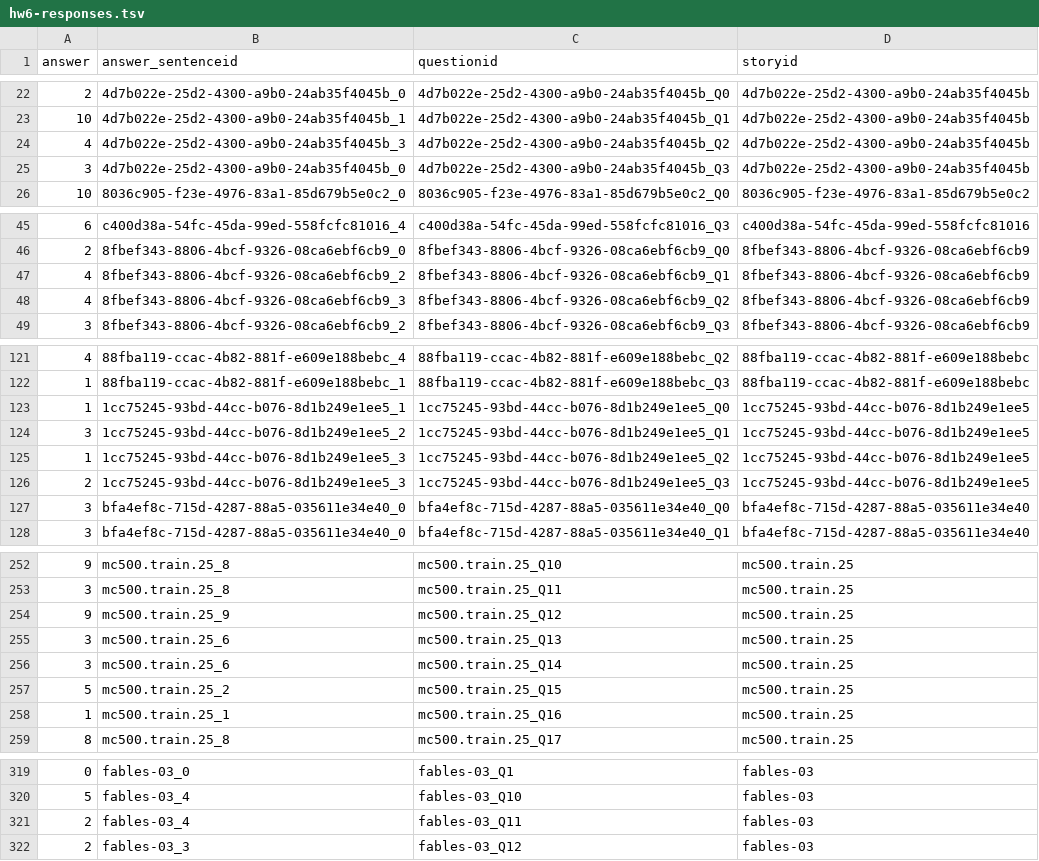
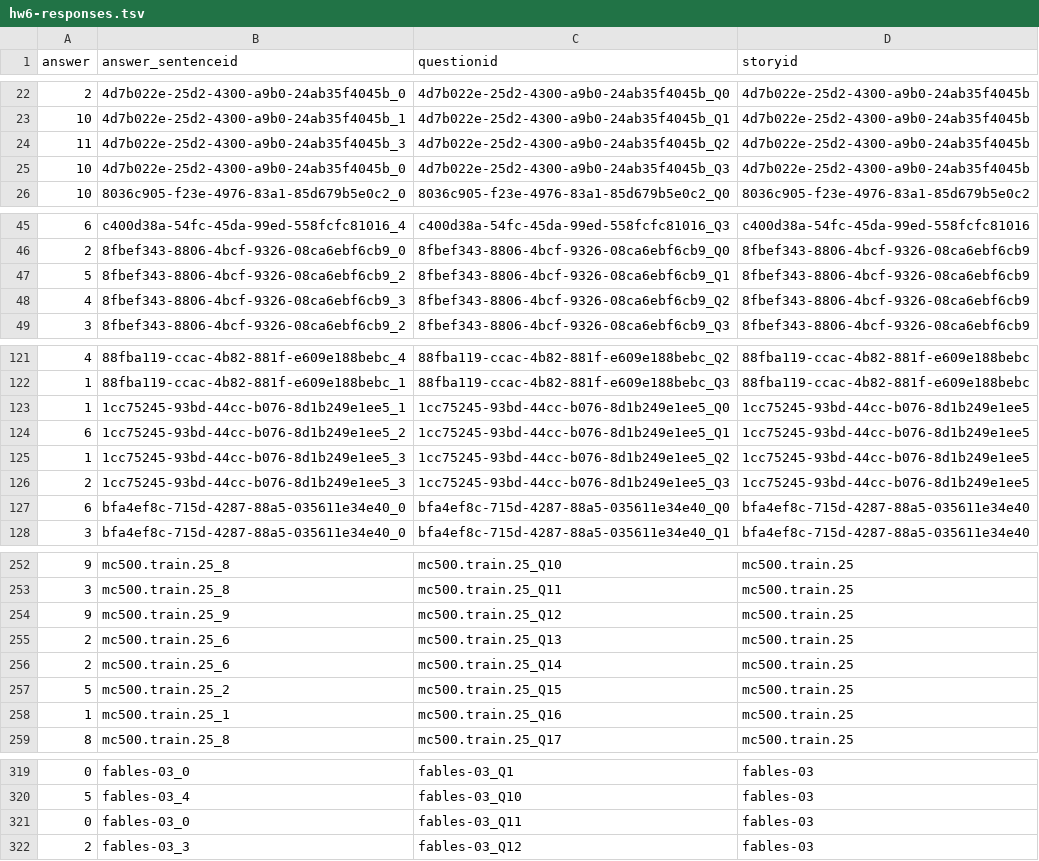
Before and after one commit to taliaferro/143_qa, a TSV file: hw6-responses.tsv, drawn as a sheet; only a part is shown, gaps mark what is left out; the diff covers the shown part only.

```diff
--- a/hw6-responses.tsv
+++ b/hw6-responses.tsv
@@ -23,4 +23,4 @@ answer	answer_sentenceid	questionid	storyid
 10	4d7b022e-25d2-4300-a9b0-24ab35f4045b_1	4d7b022e-25d2-4300-a9b0-24ab35f4045b_Q1	4d7b022e-25d2-4300-a9b0-24ab35f4045b
-4	4d7b022e-25d2-4300-a9b0-24ab35f4045b_3	4d7b022e-25d2-4300-a9b0-24ab35f4045b_Q2	4d7b022e-25d2-4300-a9b0-24ab35f4045b
-3	4d7b022e-25d2-4300-a9b0-24ab35f4045b_0	4d7b022e-25d2-4300-a9b0-24ab35f4045b_Q3	4d7b022e-25d2-4300-a9b0-24ab35f4045b
+11	4d7b022e-25d2-4300-a9b0-24ab35f4045b_3	4d7b022e-25d2-4300-a9b0-24ab35f4045b_Q2	4d7b022e-25d2-4300-a9b0-24ab35f4045b
+10	4d7b022e-25d2-4300-a9b0-24ab35f4045b_0	4d7b022e-25d2-4300-a9b0-24ab35f4045b_Q3	4d7b022e-25d2-4300-a9b0-24ab35f4045b
 10	8036c905-f23e-4976-83a1-85d679b5e0c2_0	8036c905-f23e-4976-83a1-85d679b5e0c2_Q0	8036c905-f23e-4976-83a1-85d679b5e0c2
@@ -46,3 +46,3 @@ answer	answer_sentenceid	questionid	storyid
 2	8fbef343-8806-4bcf-9326-08ca6ebf6cb9_0	8fbef343-8806-4bcf-9326-08ca6ebf6cb9_Q0	8fbef343-8806-4bcf-9326-08ca6ebf6cb9
-4	8fbef343-8806-4bcf-9326-08ca6ebf6cb9_2	8fbef343-8806-4bcf-9326-08ca6ebf6cb9_Q1	8fbef343-8806-4bcf-9326-08ca6ebf6cb9
+5	8fbef343-8806-4bcf-9326-08ca6ebf6cb9_2	8fbef343-8806-4bcf-9326-08ca6ebf6cb9_Q1	8fbef343-8806-4bcf-9326-08ca6ebf6cb9
 4	8fbef343-8806-4bcf-9326-08ca6ebf6cb9_3	8fbef343-8806-4bcf-9326-08ca6ebf6cb9_Q2	8fbef343-8806-4bcf-9326-08ca6ebf6cb9
@@ -123,6 +123,6 @@ answer	answer_sentenceid	questionid	storyid
 1	1cc75245-93bd-44cc-b076-8d1b249e1ee5_1	1cc75245-93bd-44cc-b076-8d1b249e1ee5_Q0	1cc75245-93bd-44cc-b076-8d1b249e1ee5
-3	1cc75245-93bd-44cc-b076-8d1b249e1ee5_2	1cc75245-93bd-44cc-b076-8d1b249e1ee5_Q1	1cc75245-93bd-44cc-b076-8d1b249e1ee5
+6	1cc75245-93bd-44cc-b076-8d1b249e1ee5_2	1cc75245-93bd-44cc-b076-8d1b249e1ee5_Q1	1cc75245-93bd-44cc-b076-8d1b249e1ee5
 1	1cc75245-93bd-44cc-b076-8d1b249e1ee5_3	1cc75245-93bd-44cc-b076-8d1b249e1ee5_Q2	1cc75245-93bd-44cc-b076-8d1b249e1ee5
 2	1cc75245-93bd-44cc-b076-8d1b249e1ee5_3	1cc75245-93bd-44cc-b076-8d1b249e1ee5_Q3	1cc75245-93bd-44cc-b076-8d1b249e1ee5
-3	bfa4ef8c-715d-4287-88a5-035611e34e40_0	bfa4ef8c-715d-4287-88a5-035611e34e40_Q0	bfa4ef8c-715d-4287-88a5-035611e34e40
+6	bfa4ef8c-715d-4287-88a5-035611e34e40_0	bfa4ef8c-715d-4287-88a5-035611e34e40_Q0	bfa4ef8c-715d-4287-88a5-035611e34e40
 3	bfa4ef8c-715d-4287-88a5-035611e34e40_0	bfa4ef8c-715d-4287-88a5-035611e34e40_Q1	bfa4ef8c-715d-4287-88a5-035611e34e40
@@ -254,4 +254,4 @@ answer	answer_sentenceid	questionid	storyid
 9	mc500.train.25_9	mc500.train.25_Q12	mc500.train.25
-3	mc500.train.25_6	mc500.train.25_Q13	mc500.train.25
-3	mc500.train.25_6	mc500.train.25_Q14	mc500.train.25
+2	mc500.train.25_6	mc500.train.25_Q13	mc500.train.25
+2	mc500.train.25_6	mc500.train.25_Q14	mc500.train.25
 5	mc500.train.25_2	mc500.train.25_Q15	mc500.train.25
@@ -320,3 +320,3 @@ answer	answer_sentenceid	questionid	storyid
 5	fables-03_4	fables-03_Q10	fables-03
-2	fables-03_4	fables-03_Q11	fables-03
+0	fables-03_0	fables-03_Q11	fables-03
 2	fables-03_3	fables-03_Q12	fables-03
```
Also changed, not shown: 37 edited cells elsewhere in this file, 2 other files.
